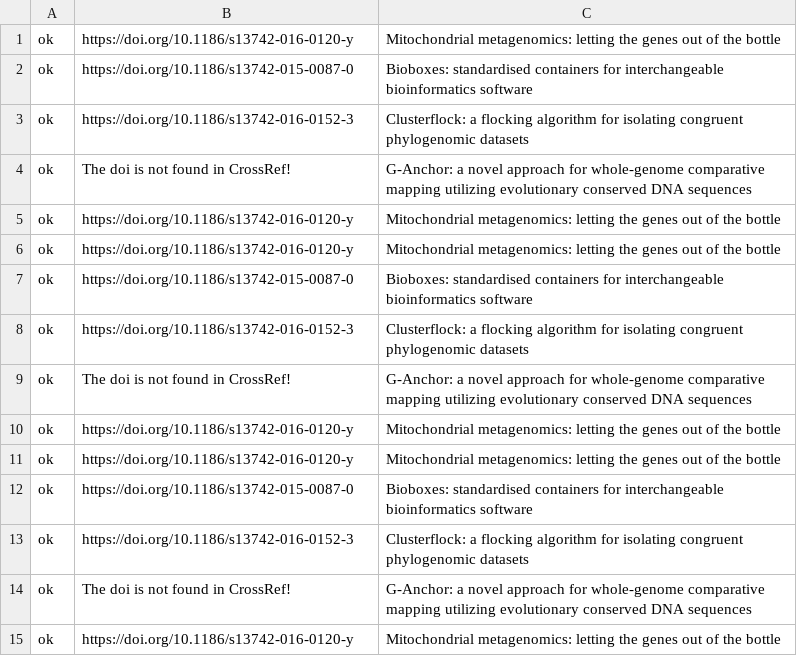
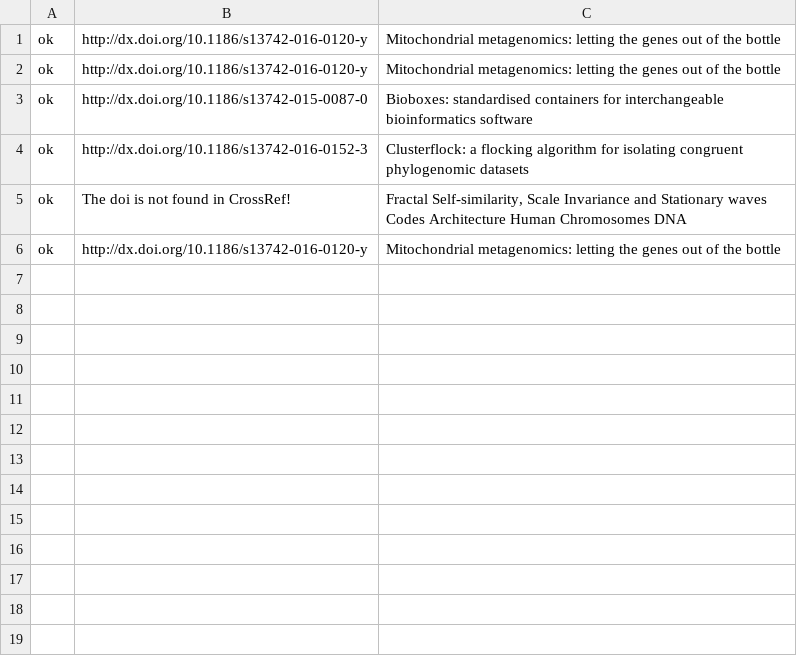
Before and after one commit to kencho51/mint_doi, a CSV file: testFile.csv, drawn as a sheet.

Commit message:
Update testFile

```diff
--- a/testFile.csv
+++ b/testFile.csv
@@ -1,15 +1,6 @@
-ok,https://doi.org/10.1186/s13742-016-0120-y,"Mitochondrial metagenomics: letting the genes out of the bottle"
-ok,https://doi.org/10.1186/s13742-015-0087-0,"Bioboxes: standardised containers for interchangeable bioinformatics software"
-ok,https://doi.org/10.1186/s13742-016-0152-3,"Clusterflock: a flocking algorithm for isolating congruent phylogenomic datasets"
-ok,"The doi is not found in CrossRef!","G-Anchor: a novel approach for whole-genome comparative mapping utilizing evolutionary conserved DNA sequences"
-ok,https://doi.org/10.1186/s13742-016-0120-y,"Mitochondrial metagenomics: letting the genes out of the bottle"
-ok,https://doi.org/10.1186/s13742-016-0120-y,"Mitochondrial metagenomics: letting the genes out of the bottle"
-ok,https://doi.org/10.1186/s13742-015-0087-0,"Bioboxes: standardised containers for interchangeable bioinformatics software"
-ok,https://doi.org/10.1186/s13742-016-0152-3,"Clusterflock: a flocking algorithm for isolating congruent phylogenomic datasets"
-ok,"The doi is not found in CrossRef!","G-Anchor: a novel approach for whole-genome comparative mapping utilizing evolutionary conserved DNA sequences"
-ok,https://doi.org/10.1186/s13742-016-0120-y,"Mitochondrial metagenomics: letting the genes out of the bottle"
-ok,https://doi.org/10.1186/s13742-016-0120-y,"Mitochondrial metagenomics: letting the genes out of the bottle"
-ok,https://doi.org/10.1186/s13742-015-0087-0,"Bioboxes: standardised containers for interchangeable bioinformatics software"
-ok,https://doi.org/10.1186/s13742-016-0152-3,"Clusterflock: a flocking algorithm for isolating congruent phylogenomic datasets"
-ok,"The doi is not found in CrossRef!","G-Anchor: a novel approach for whole-genome comparative mapping utilizing evolutionary conserved DNA sequences"
-ok,https://doi.org/10.1186/s13742-016-0120-y,"Mitochondrial metagenomics: letting the genes out of the bottle"
+ok,http://dx.doi.org/10.1186/s13742-016-0120-y,"Mitochondrial metagenomics: letting the genes out of the bottle"
+ok,http://dx.doi.org/10.1186/s13742-016-0120-y,"Mitochondrial metagenomics: letting the genes out of the bottle"
+ok,http://dx.doi.org/10.1186/s13742-015-0087-0,"Bioboxes: standardised containers for interchangeable bioinformatics software"
+ok,http://dx.doi.org/10.1186/s13742-016-0152-3,"Clusterflock: a flocking algorithm for isolating congruent phylogenomic datasets"
+ok,"The doi is not found in CrossRef!","Fractal Self-similarity, Scale Invariance and Stationary waves Codes Architecture Human Chromosomes DNA"
+ok,http://dx.doi.org/10.1186/s13742-016-0120-y,"Mitochondrial metagenomics: letting the genes out of the bottle"
```
